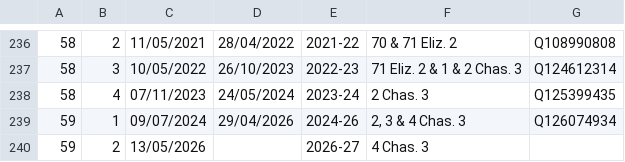
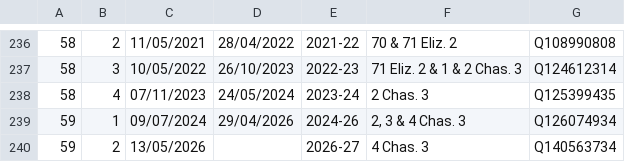
Before and after one commit to ukparliament/regnal_years, a CSV file: db/data/sessions.csv, drawn as a sheet; only a part is shown, gaps mark what is left out.

Commit message:
wikidata id for parliament 59 session 2

```diff
--- a/db/data/sessions.csv
+++ b/db/data/sessions.csv
@@ -239,2 +239,2 @@
 59,1,09/07/2024,29/04/2026,2024-26,"2, 3 & 4 Chas. 3",Q126074934
-59,2,13/05/2026,,2026-27,4 Chas. 3,
+59,2,13/05/2026,,2026-27,4 Chas. 3,Q140563734
```
